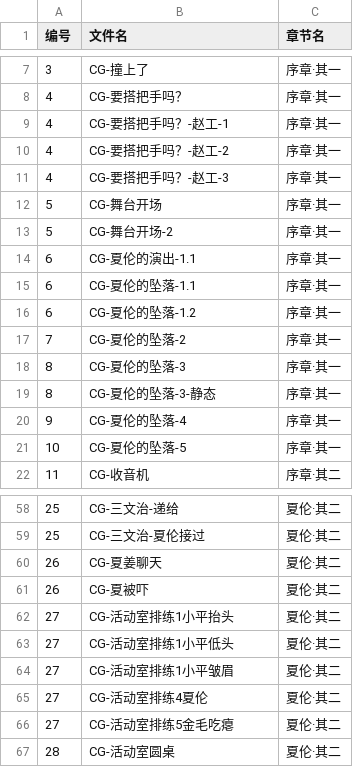
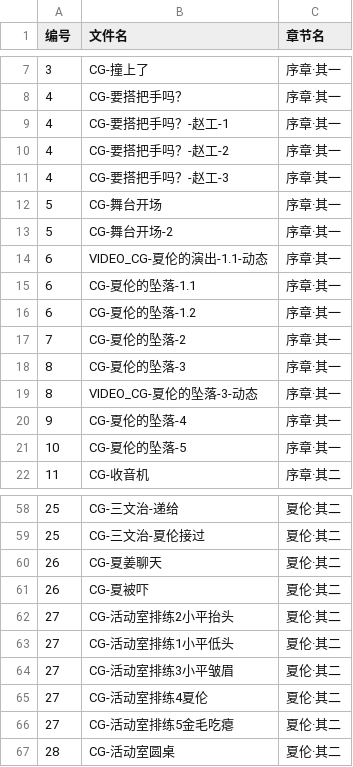
Before and after one commit to Homeworld526/before_curtain_fall, a CSV file: Assets/Resources/SchemaTable/schemeTable/画廊录入表格.csv, drawn as a sheet; only a part is shown, gaps mark what is left out.

```diff
--- a/Assets/Resources/SchemaTable/schemeTable/画廊录入表格.csv
+++ b/Assets/Resources/SchemaTable/schemeTable/画廊录入表格.csv
@@ -13,3 +13,3 @@
 5,CG-舞台开场-2,序章·其一
-6,CG-夏伦的演出-1.1,序章·其一
+6,VIDEO_CG-夏伦的演出-1.1-动态,序章·其一
 6,CG-夏伦的坠落-1.1,序章·其一
@@ -18,3 +18,3 @@
 8,CG-夏伦的坠落-3,序章·其一
-8,CG-夏伦的坠落-3-静态,序章·其一
+8,VIDEO_CG-夏伦的坠落-3-动态,序章·其一
 9,CG-夏伦的坠落-4,序章·其一
@@ -61,5 +61,5 @@
 26,CG-夏被吓,夏伦·其二
-27,CG-活动室排练1小平抬头,夏伦·其二
+27,CG-活动室排练2小平抬头,夏伦·其二
 27,CG-活动室排练1小平低头,夏伦·其二
-27,CG-活动室排练1小平皱眉,夏伦·其二
+27,CG-活动室排练3小平皱眉,夏伦·其二
 27,CG-活动室排练4夏伦,夏伦·其二
```
Also changed, not shown: 18 other files.
